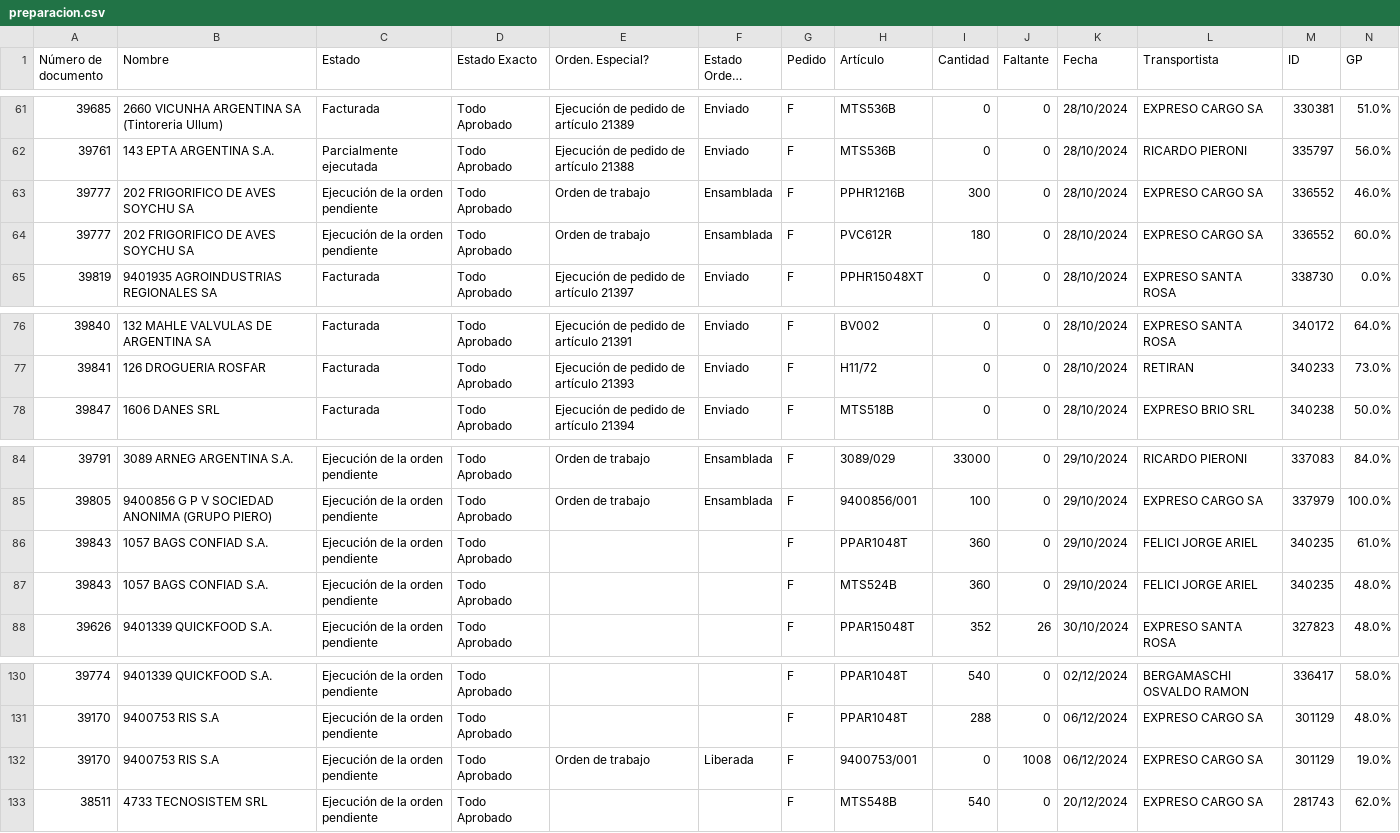
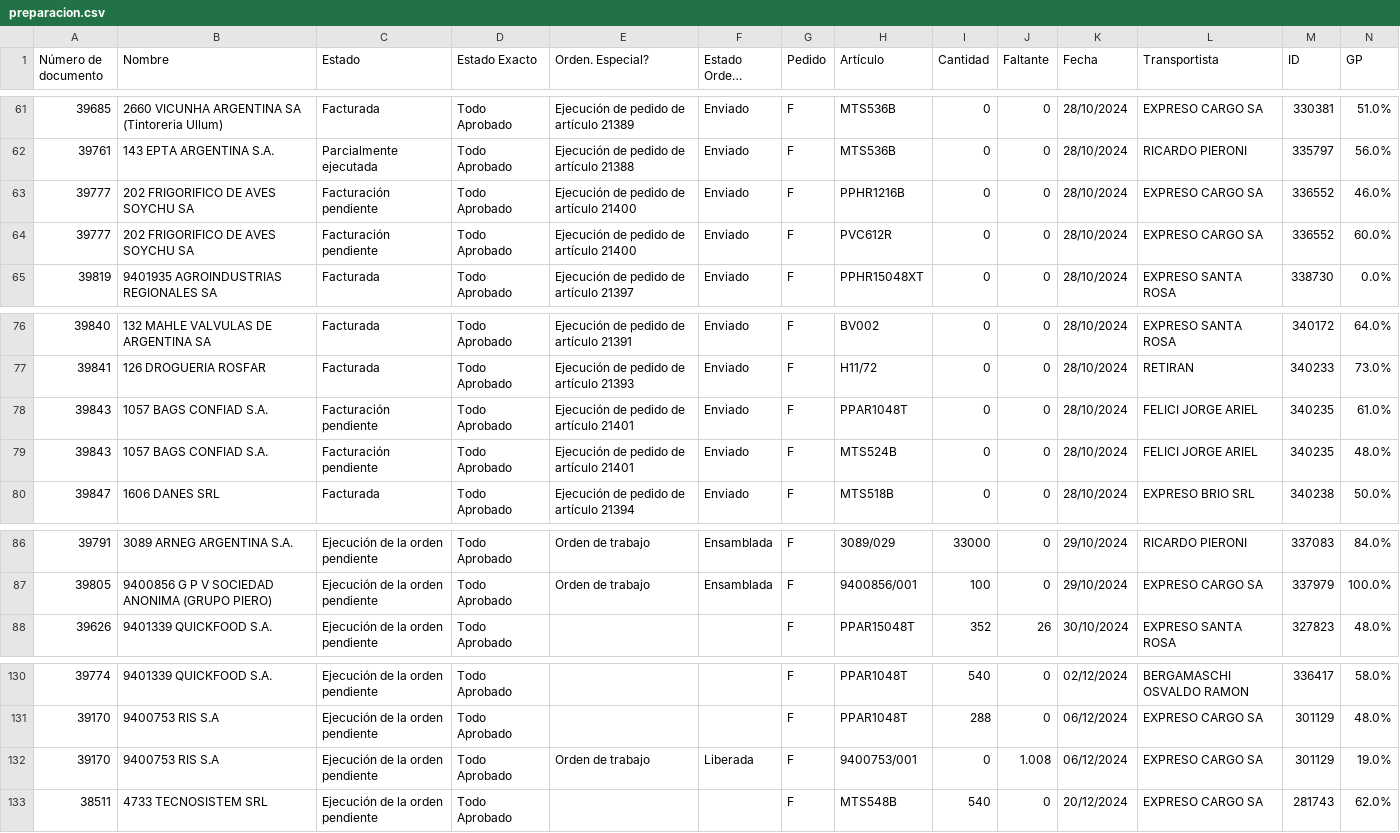
Before and after one commit to Castle-SA/segimiento.github.io, a CSV file: path/to/preparacion.csv, drawn as a sheet; only a part is shown, gaps mark what is left out; long unchanged cells end in …; removed rows and columns are numbered as before the commit, all else as after; the diff names each change by its address in the sheet, - before the commit and + after, or states it on an @@ line.

```diff
--- a/path/to/preparacion.csv
+++ b/path/to/preparacion.csv
-C63:C64 (Estado): Ejecución de la orden pendiente
+C63:C64 (Estado): Facturación pendiente
-E63:E64 (Orden. Especial?): Orden de trabajo
+E63:E64 (Orden. Especial?): Ejecución de pedido de artículo 21400
-F63:F64 (Estado Orden. Especial): Ensamblada
+F63:F64 (Estado Orden. Especial): Enviado
-I63 (Cantidad): 300
+I63 (Cantidad): 0
-I64 (Cantidad): 180
+I64 (Cantidad): 0
+row 78: 39843 | 1057 BAGS CONFIAD S.A. | Facturación pendiente | Todo Aprobado | Ejecución de pedido de artículo 21401 | Enviado | F | PPAR1048T | 0 | 0 | 28/10/2024 | FELICI JORGE ARIEL | 340235 | 61.0%
+row 79: 39843 | 1057 BAGS CONFIAD S.A. | Facturación pendiente | Todo Aprobado | Ejecución de pedido de artículo 21401 | Enviado | F | MTS524B | 0 | 0 | 28/10/2024 | FELICI JORGE ARIEL | 340235 | 48.0%
-row 86: 39843 | 1057 BAGS CONFIAD S.A. | Ejecución de la orden pendiente | Todo Aprobado |  |  | F | PPAR1048T | 360 | 0 | 29/10/2024 | FELICI JORGE ARIEL | 340235 | 61.0%
-row 87: 39843 | 1057 BAGS CONFIAD S.A. | Ejecución de la orden pendiente | Todo Aprobado |  |  | F | MTS524B | 360 | 0 | 29/10/2024 | FELICI JORGE ARIEL | 340235 | 48.0%
-J132 (Faltante): 1008
+J132 (Faltante): 1.008
```
Also changed, not shown: 1 other file.
